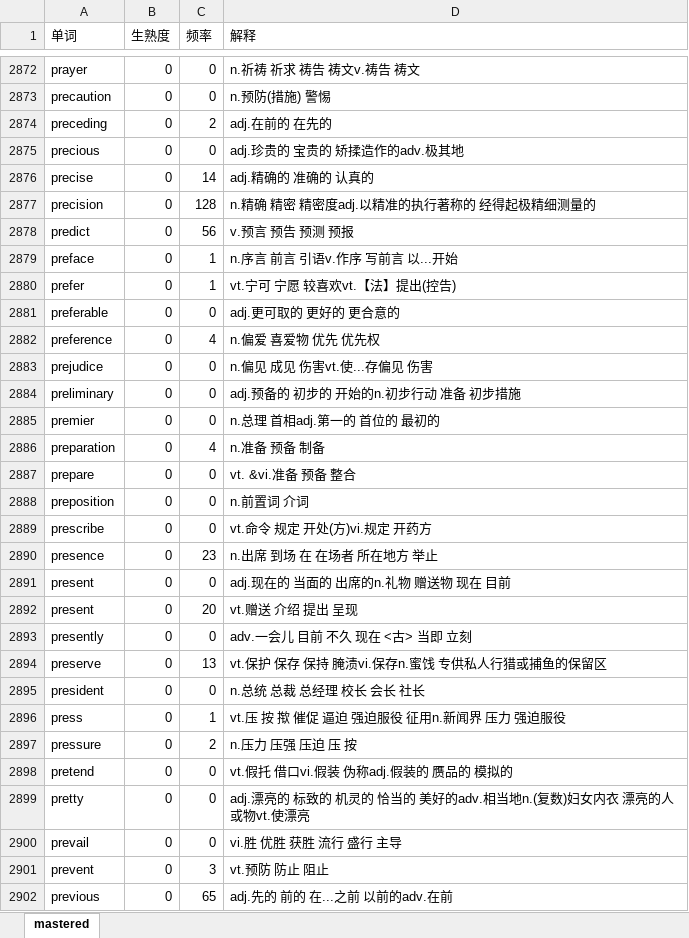
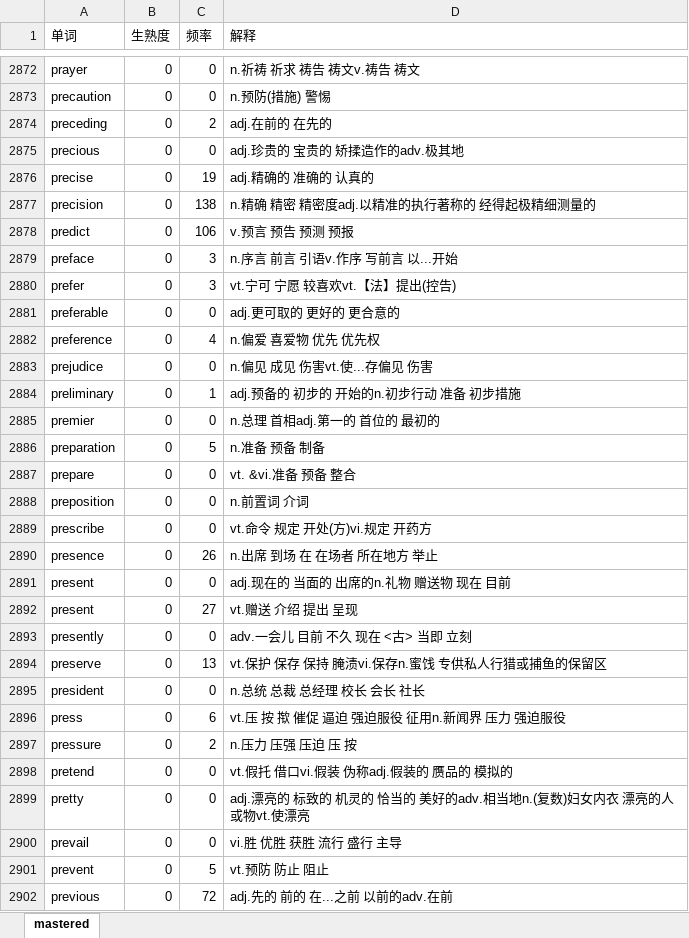
Before and after one commit to lanbing510/EnglishBooksEasilyReadLearn, an Excel workbook: examples/mastered.xlsx, sheet mastered, drawn as a sheet; only a part is shown, gaps mark what is left out; values as stored, in another font and other column widths than the file's, no borders; the diff covers the shown part only; the diff names each change by its address in the sheet, - before the commit and + after, or states it on an @@ line.

```diff
--- a/examples/mastered.xlsx (sheet mastered)
+++ b/examples/mastered.xlsx (sheet mastered)
-C2876 (频率): 14
+C2876 (频率): 19
-C2877 (频率): 128
+C2877 (频率): 138
-C2878 (频率): 56
+C2878 (频率): 106
-C2879:C2880 (频率): 1
+C2879:C2880 (频率): 3
-C2884 (频率): 0
+C2884 (频率): 1
-C2886 (频率): 4
+C2886 (频率): 5
-C2890 (频率): 23
+C2890 (频率): 26
-C2892 (频率): 20
+C2892 (频率): 27
-C2896 (频率): 1
+C2896 (频率): 6
-C2901 (频率): 3
+C2901 (频率): 5
-C2902 (频率): 65
+C2902 (频率): 72
```
Also changed, not shown: 64 added rows and 1391 edited cells elsewhere in this sheet, examples/tolearn.xlsx, 8 other files.
